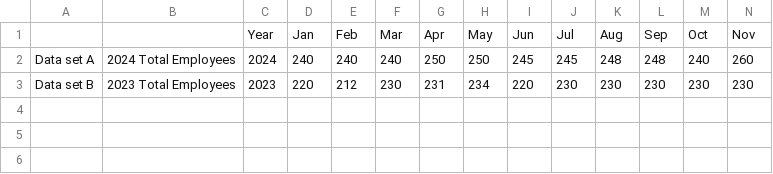
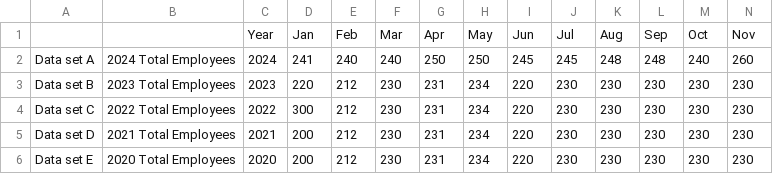
Before and after one commit to Ethan-deguzman/test-app, a CSV file: MyChartBackend/data/barcharttable.csv, drawn as a sheet; only a part is shown; rows hold the shown columns only; the diff names each change by its address in the sheet, - before the commit and + after, or states it on an @@ line.

```diff
--- a/MyChartBackend/data/barcharttable.csv
+++ b/MyChartBackend/data/barcharttable.csv
-D2: 240
+D2: 241
+row 4: Data set C | 2022 Total Employees | 2022 | 300 | 212 | 230 | 231 | 234 | 220 | 230 | 230 | 230 | 230 | 230
+row 5: Data set D | 2021 Total Employees | 2021 | 200 | 212 | 230 | 231 | 234 | 220 | 230 | 230 | 230 | 230 | 230
+row 6: Data set E | 2020 Total Employees | 2020 | 200 | 212 | 230 | 231 | 234 | 220 | 230 | 230 | 230 | 230 | 230
```
Also changed, not shown: MyChartBackend/data/piecharttable.csv, 34 other files.
